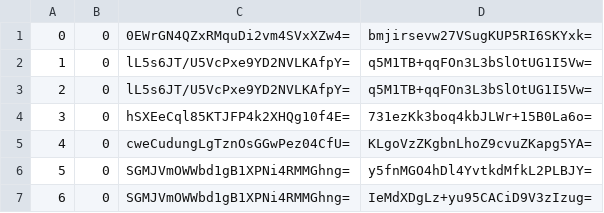
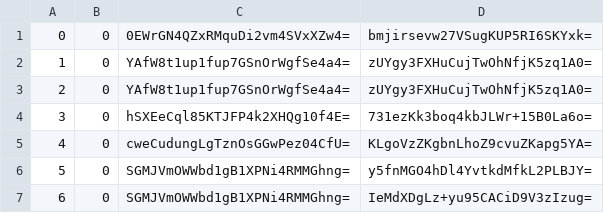
Before and after one commit to mochimochiomochi/mochicraftmap2, a CSV file: overworld/tiles/zoom.-1/metadata/k.0.0.csv, drawn as a sheet; only a part is shown.

```diff
--- a/overworld/tiles/zoom.-1/metadata/k.0.0.csv
+++ b/overworld/tiles/zoom.-1/metadata/k.0.0.csv
@@ -1,4 +1,4 @@
 0,0,0EWrGN4QZxRMquDi2vm4SVxXZw4=,bmjirsevw27VSugKUP5RI6SKYxk=
-1,0,lL5s6JT/U5VcPxe9YD2NVLKAfpY=,q5M1TB+qqFOn3L3bSlOtUG1I5Vw=
-2,0,lL5s6JT/U5VcPxe9YD2NVLKAfpY=,q5M1TB+qqFOn3L3bSlOtUG1I5Vw=
+1,0,YAfW8t1up1fup7GSnOrWgfSe4a4=,zUYgy3FXHuCujTwOhNfjK5zq1A0=
+2,0,YAfW8t1up1fup7GSnOrWgfSe4a4=,zUYgy3FXHuCujTwOhNfjK5zq1A0=
 3,0,hSXEeCql85KTJFP4k2XHQg10f4E=,731ezKk3boq4kbJLWr+15B0La6o=
```
Also changed, not shown: overworld/tiles/zoom.-2/metadata/k.0.0.csv, overworld/tiles/zoom.-3/metadata/k.0.0.csv, 14 other files.
